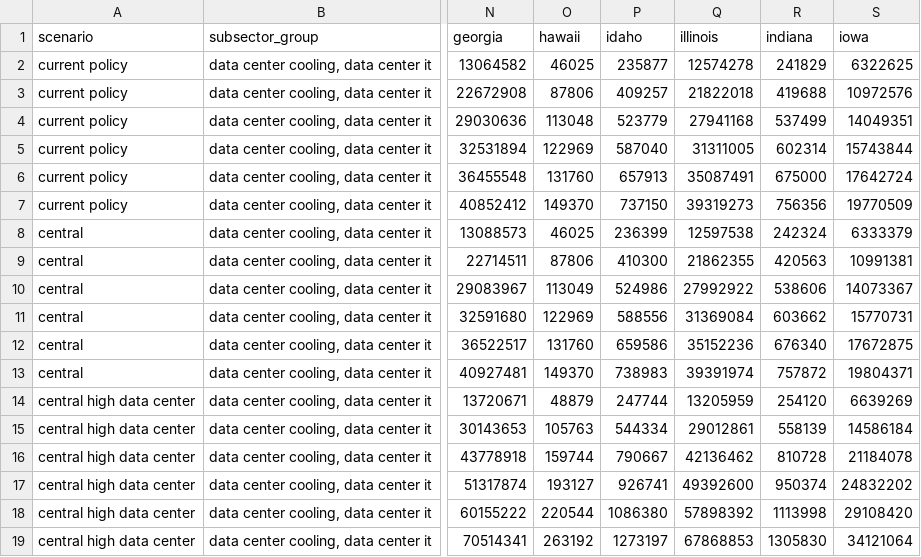
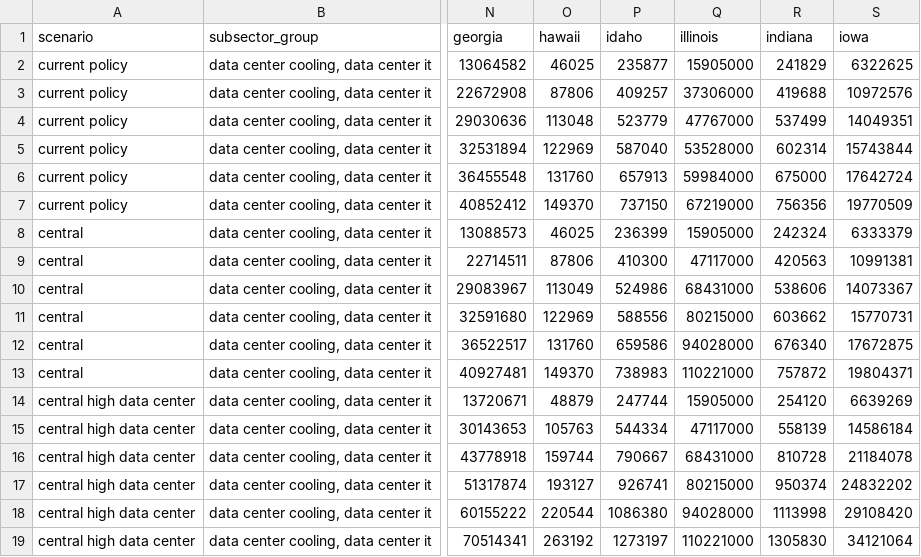
Before and after one commit to ucsusa/eer_load_shapes, a CSV file: UCS_load_profile_scaling/scaling_inputs_MWh.csv, drawn as a sheet; only a part is shown, gaps mark what is left out; the diff names each change by its address in the sheet, - before the commit and + after, or states it on an @@ line.

Commit message:
updates illinois

```diff
--- a/UCS_load_profile_scaling/scaling_inputs_MWh.csv
+++ b/UCS_load_profile_scaling/scaling_inputs_MWh.csv
-Q2 (illinois): 12574278
+Q2 (illinois): 15905000
-Q3 (illinois): 21822018
+Q3 (illinois): 37306000
-Q4 (illinois): 27941168
+Q4 (illinois): 47767000
-Q5 (illinois): 31311005
+Q5 (illinois): 53528000
-Q6 (illinois): 35087491
+Q6 (illinois): 59984000
-Q7 (illinois): 39319273
+Q7 (illinois): 67219000
-Q8 (illinois): 12597538
+Q8 (illinois): 15905000
-Q9 (illinois): 21862355
+Q9 (illinois): 47117000
-Q10 (illinois): 27992922
+Q10 (illinois): 68431000
-Q11 (illinois): 31369084
+Q11 (illinois): 80215000
-Q12 (illinois): 35152236
+Q12 (illinois): 94028000
-Q13 (illinois): 39391974
+Q13 (illinois): 110221000
-Q14 (illinois): 13205959
+Q14 (illinois): 15905000
-Q15 (illinois): 29012861
+Q15 (illinois): 47117000
-Q16 (illinois): 42136462
+Q16 (illinois): 68431000
-Q17 (illinois): 49392600
+Q17 (illinois): 80215000
-Q18 (illinois): 57898392
+Q18 (illinois): 94028000
-Q19 (illinois): 67868853
+Q19 (illinois): 110221000
```
